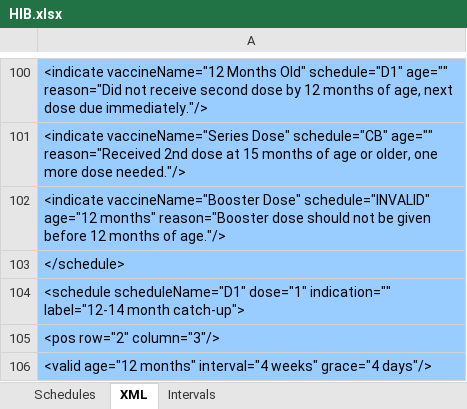
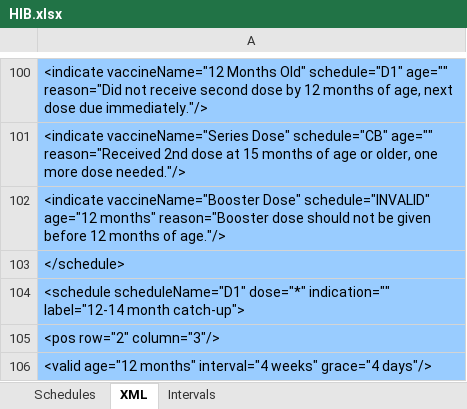
Before and after one commit to immregistries/LoneStarVaccineForecaster, an Excel workbook: schedules/HIB.xlsx, sheet XML, drawn as a sheet; only a part is shown, gaps mark what is left out; values as stored, in another font and other column widths than the file's, no borders; the diff names each change by its address in the sheet, - before the commit and + after, or states it on an @@ line.

```diff
--- a/schedules/HIB.xlsx (sheet XML)
+++ b/schedules/HIB.xlsx (sheet XML)
-A104: <schedule scheduleName="D1" dose="1" indication="" label="12-14…
+A104: <schedule scheduleName="D1" dose="*" indication="" label="12-14…
```
Also changed, not shown: sheet Schedules, schedules/Diphtheria.xlsx, schedules/Pneumo.xlsx, 7 other files.
